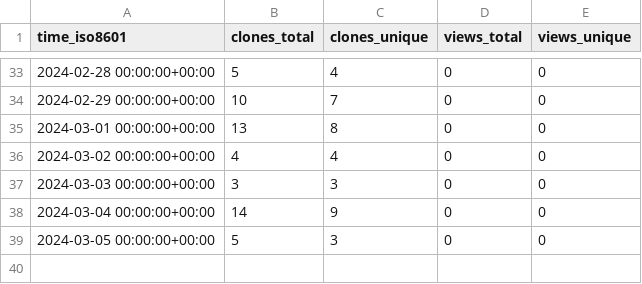
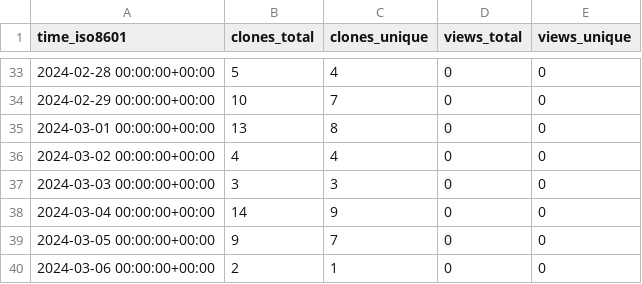
Before and after one commit to stablecaps/stablecaps-pycookiecutter-template, a CSV file: stablecaps/stablecaps-pycookiecutter-template/ghrs-data/views_clones_aggregate.csv, drawn as a sheet; only a part is shown, gaps mark what is left out.

```diff
--- a/stablecaps/stablecaps-pycookiecutter-template/ghrs-data/views_clones_aggregate.csv
+++ b/stablecaps/stablecaps-pycookiecutter-template/ghrs-data/views_clones_aggregate.csv
@@ -38,2 +38,3 @@ time_iso8601,clones_total,clones_unique,views_total,views_unique
 2024-03-04 00:00:00+00:00,14,9,0,0
-2024-03-05 00:00:00+00:00,5,3,0,0
+2024-03-05 00:00:00+00:00,9,7,0,0
+2024-03-06 00:00:00+00:00,2,1,0,0
```
Also changed, not shown: 1 other file.
